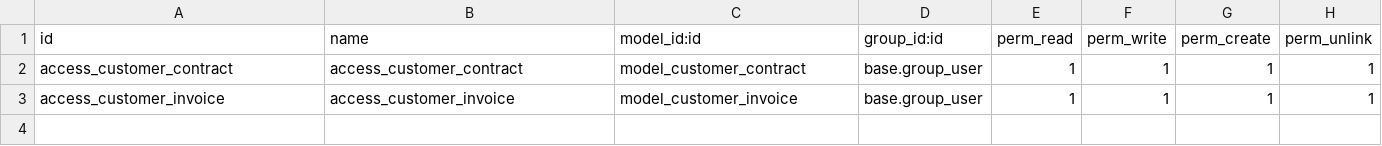
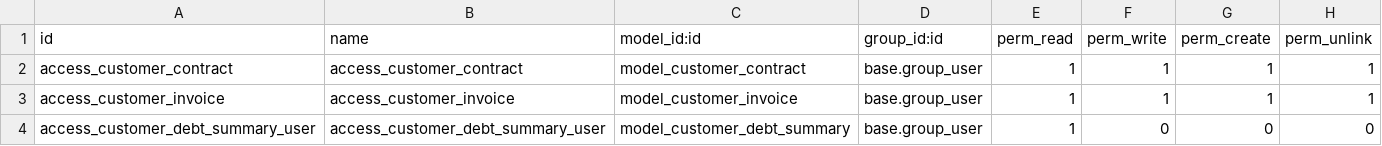
Before and after one commit to somedsale/odoo, a CSV file: addons/customer_debt/security/ir.model.access.csv, drawn as a sheet.

```diff
--- a/addons/customer_debt/security/ir.model.access.csv
+++ b/addons/customer_debt/security/ir.model.access.csv
@@ -3 +3,2 @@ access_customer_contract,access_customer_contract,model_customer_contract,base.g
 access_customer_invoice,access_customer_invoice,model_customer_invoice,base.group_user,1,1,1,1
+access_customer_debt_summary_user,access_customer_debt_summary_user,model_customer_debt_summary,base.group_user,1,0,0,0
```
Also changed, not shown: 15 other files.
